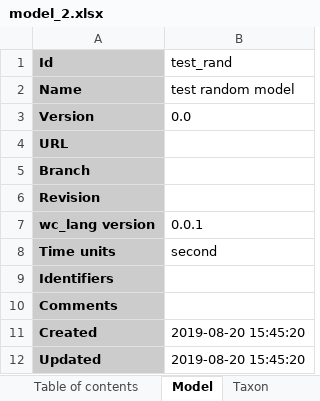
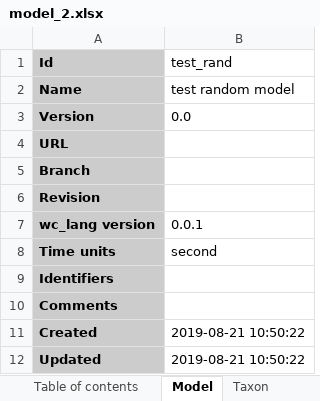
Before and after one commit to KarrLab/rand_wc_model_gen, an Excel workbook: rand_wc_model_gen/model_gen/model_2.xlsx, sheet Model, drawn as a sheet; values as stored, in another font and other column widths than the file's, no borders; the diff names each change by its address in the sheet, - before the commit and + after, or states it on an @@ line.

```diff
--- a/rand_wc_model_gen/model_gen/model_2.xlsx (sheet Model)
+++ b/rand_wc_model_gen/model_gen/model_2.xlsx (sheet Model)
-B11:B12 (test_rand): 2019-08-20 15:45:20
+B11:B12 (test_rand): 2019-08-21 10:50:22
```
Also changed, not shown: sheet Parameters, sheet Reactions, sheet Rate laws, sheet Species types, sheet Table of contents, 2 other files.
